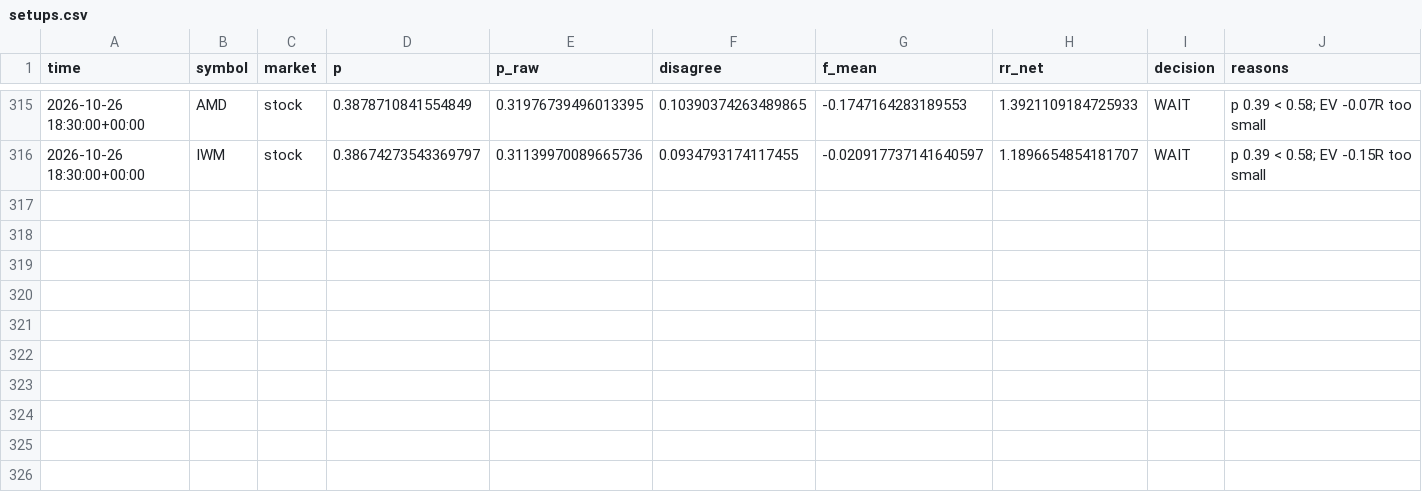
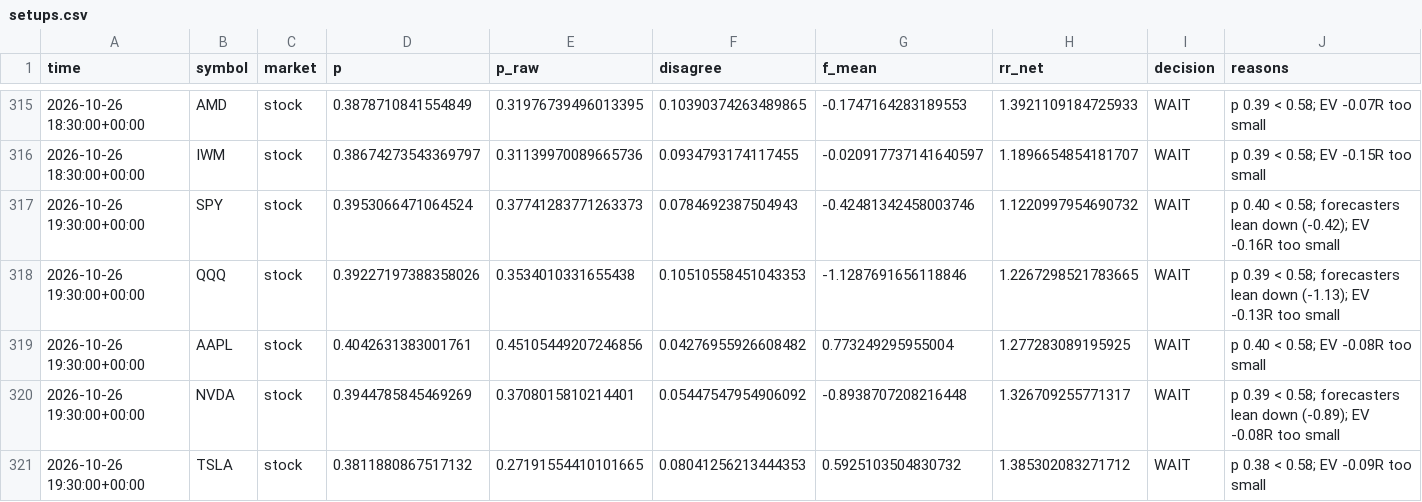
Before and after one commit to jaysantmyer-spec/ai-trader, a CSV file: data/setups.csv, drawn as a sheet; only a part is shown, gaps mark what is left out; rows hold the shown columns only; the diff covers the shown part only; the diff names each change by its address in the sheet, - before the commit and + after, or states it on an @@ line.

```diff
--- a/data/setups.csv
+++ b/data/setups.csv
+row 317: 2026-10-26 19:30:00+00:00 | SPY | stock | 0.3953066471064524 | 0.37741283771263373 | 0.0784692387504943 | -0.42481342458003746 | 1.1220997954690732 | WAIT | p 0.40 < 0.58; forecasters lean down (-0.42); EV -0.16R too small
+row 318: 2026-10-26 19:30:00+00:00 | QQQ | stock | 0.39227197388358026 | 0.3534010331655438 | 0.10510558451043353 | -1.1287691656118846 | 1.2267298521783665 | WAIT | p 0.39 < 0.58; forecasters lean down (-1.13); EV -0.13R too small
+row 319: 2026-10-26 19:30:00+00:00 | AAPL | stock | 0.4042631383001761 | 0.45105449207246856 | 0.04276955926608482 | 0.773249295955004 | 1.277283089195925 | WAIT | p 0.40 < 0.58; EV -0.08R too small
+row 320: 2026-10-26 19:30:00+00:00 | NVDA | stock | 0.3944785845469269 | 0.3708015810214401 | 0.05447547954906092 | -0.8938707208216448 | 1.326709255771317 | WAIT | p 0.39 < 0.58; forecasters lean down (-0.89); EV -0.08R too small
+row 321: 2026-10-26 19:30:00+00:00 | TSLA | stock | 0.3811880867517132 | 0.27191554410101665 | 0.08041256213444353 | 0.5925103504830732 | 1.385302083271712 | WAIT | p 0.38 < 0.58; EV -0.09R too small
```
Also changed, not shown: 5 added rows and 9 edited cells elsewhere in this file, data/bars/AMZN.csv, data/bars/IWM.csv, 16 other files.
